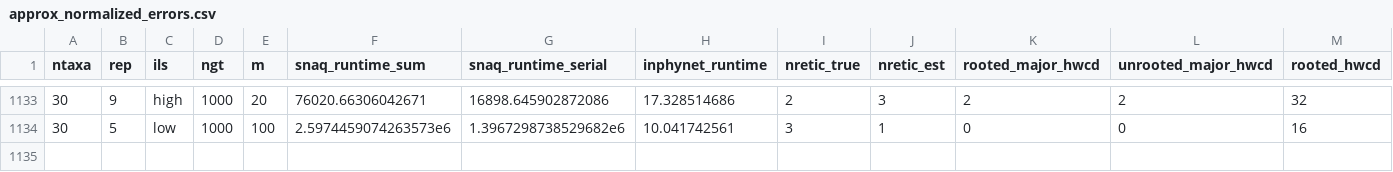
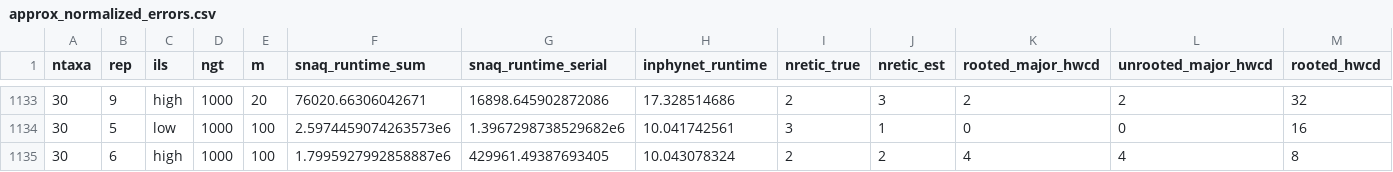
Before and after one commit to NathanKolbow/InPhyNetSimulations, a CSV file: est-gts/analysis/approx_normalized_errors.csv, drawn as a sheet; only a part is shown, gaps mark what is left out; rows hold the shown columns only; the diff names each change by its address in the sheet, - before the commit and + after, or states it on an @@ line.

```diff
--- a/est-gts/analysis/approx_normalized_errors.csv
+++ b/est-gts/analysis/approx_normalized_errors.csv
+row 1135: 30 | 6 | high | 1000 | 100 | 1.7995927992858887e6 | 429961.49387693405 | 10.043078324 | 2 | 2 | 4 | 4 | 8
```
Also changed, not shown: est-gts/data/out.csv.
